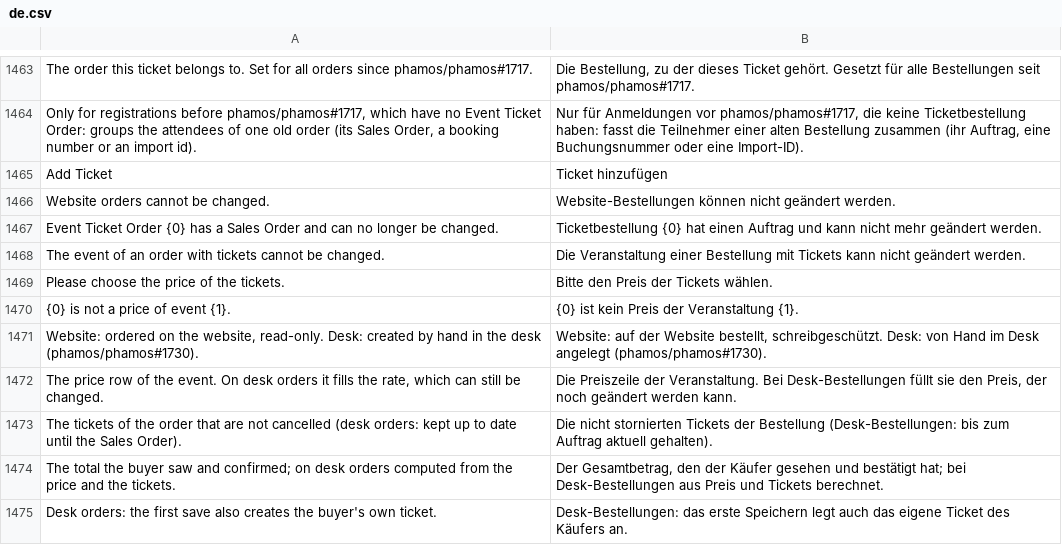
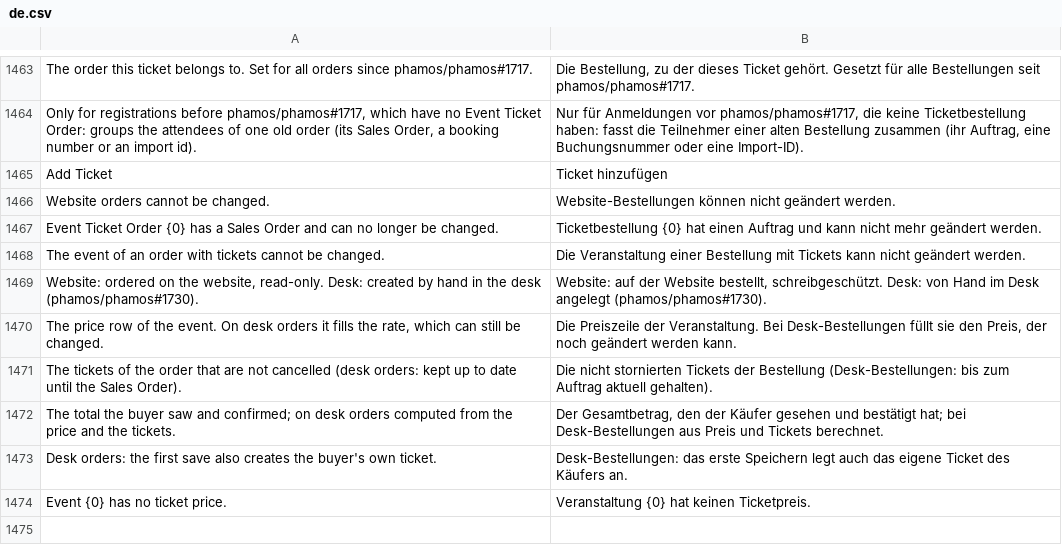
Before and after one commit to phamos-eu/phamos, a CSV file: phamos/translations/de.csv, drawn as a sheet; only a part is shown, gaps mark what is left out.

```diff
--- a/phamos/translations/de.csv
+++ b/phamos/translations/de.csv
@@ -1468,4 +1468,2 @@ Event Ticket Order {0} has a Sales Order and can no longer be changed.,Ticketbes
 The event of an order with tickets cannot be changed.,Die Veranstaltung einer Bestellung mit Tickets kann nicht geändert werden.
-Please choose the price of the tickets.,Bitte den Preis der Tickets wählen.
-{0} is not a price of event {1}.,{0} ist kein Preis der Veranstaltung {1}.
 "Website: ordered on the website, read-only. Desk: created by hand in the desk (phamos/phamos#1730).","Website: auf der Website bestellt, schreibgeschützt. Desk: von Hand im Desk angelegt (phamos/phamos#1730)."
@@ -1475 +1473,2 @@ Please choose the price of the tickets.,Bitte den Preis der Tickets wählen.
 "Desk orders: the first save also creates the buyer's own ticket.","Desk-Bestellungen: das erste Speichern legt auch das eigene Ticket des Käufers an."
+Event {0} has no ticket price.,Veranstaltung {0} hat keinen Ticketpreis.
```
Also changed, not shown: 3 other files.
